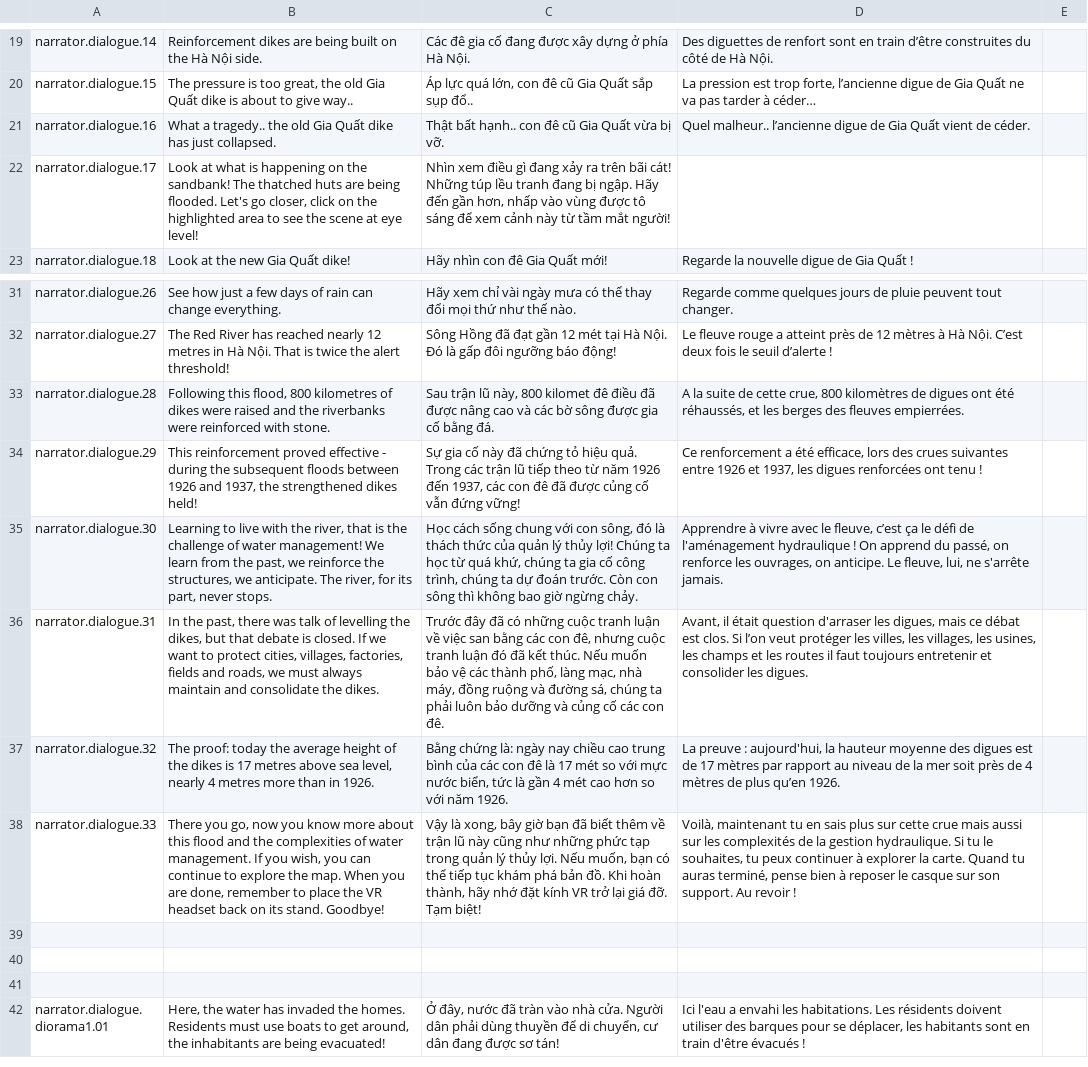
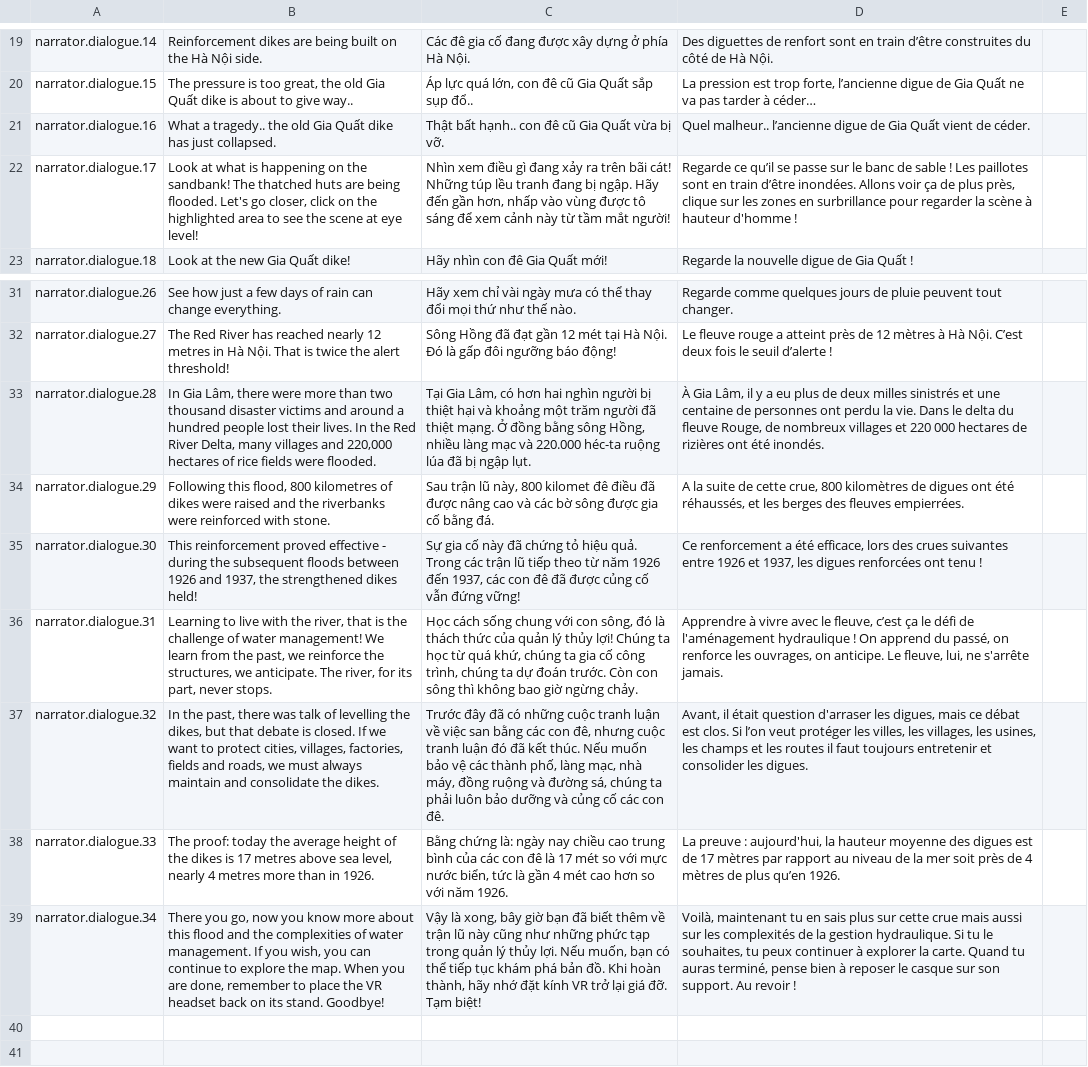
Before and after one commit to ACROSS-Lab/Hanoi_1926, a CSV file: Assets/Resources/Localization/LocalizationData.csv, drawn as a sheet; only a part is shown, gaps mark what is left out; the shorter side is filled out with more unchanged rows; the diff names each change by its address in the sheet, - before the commit and + after, or states it on an @@ line.

```diff
--- a/Assets/Resources/Localization/LocalizationData.csv
+++ b/Assets/Resources/Localization/LocalizationData.csv
-D22: (empty)
+D22: Regarde ce qu’il se passe sur le banc de sable ! Les paillotes sont en train d’être inondées. Allons voir ça de plus près, clique sur les zones en surbrillance pour regarder la scène à hauteur d'homme !
-B33: Following this flood, 800 kilometres of dikes were raised and the riverbanks were reinforced with stone.
+B33: In Gia Lâm, there were more than two thousand disaster victims and around a hundred people lost their lives. In the Red River Delta, many villages and 220,000 hectares of rice fields were flooded.
-C33: Sau trận lũ này, 800 kilomet đê điều đã được nâng cao và các bờ sông được gia cố bằng đá.
+C33: Tại Gia Lâm, có hơn hai nghìn người bị thiệt hại và khoảng một trăm người đã thiệt mạng. Ở đồng bằng sông Hồng, nhiều làng mạc và 220.000 héc-ta ruộng lúa đã bị ngập lụt.
-D33: A la suite de cette crue, 800 kilomètres de digues ont été réhaussés, et les berges des fleuves empierrées.
+D33: À Gia Lâm, il y a eu plus de deux milles sinistrés et une centaine de personnes ont perdu la vie. Dans le delta du fleuve Rouge, de nombreux villages et 220 000 hectares de rizières ont été inondés.
-B34: This reinforcement proved effective - during the subsequent floods between 1926 and 1937, the strengthened dikes held!
+B34: Following this flood, 800 kilometres of dikes were raised and the riverbanks were reinforced with stone.
-C34: Sự gia cố này đã chứng tỏ hiệu quả. Trong các trận lũ tiếp theo từ năm 1926 đến 1937, các con đê đã được củng cố vẫn đứng vững!
+C34: Sau trận lũ này, 800 kilomet đê điều đã được nâng cao và các bờ sông được gia cố bằng đá.
-D34: Ce renforcement a été efficace, lors des crues suivantes entre 1926 et 1937, les digues renforcées ont tenu !
+D34: A la suite de cette crue, 800 kilomètres de digues ont été réhaussés, et les berges des fleuves empierrées.
-B35: Learning to live with the river, that is the challenge of water management! We learn from the past, we reinforce the structures, we anticipate. The river, for its part, never stops.
+B35: This reinforcement proved effective - during the subsequent floods between 1926 and 1937, the strengthened dikes held!
-C35: Học cách sống chung với con sông, đó là thách thức của quản lý thủy lợi! Chúng ta học từ quá khứ, chúng ta gia cố công trình, chúng ta dự đoán trước. Còn con sông thì không bao giờ ngừng chảy.
+C35: Sự gia cố này đã chứng tỏ hiệu quả. Trong các trận lũ tiếp theo từ năm 1926 đến 1937, các con đê đã được củng cố vẫn đứng vững!
-D35: Apprendre à vivre avec le fleuve, c’est ça le défi de l'aménagement hydraulique ! On apprend du passé, on renforce les ouvrages, on anticipe. Le fleuve, lui, ne s'arrête jamais.
+D35: Ce renforcement a été efficace, lors des crues suivantes entre 1926 et 1937, les digues renforcées ont tenu !
-B36: In the past, there was talk of levelling the dikes, but that debate is closed. If we want to protect cities, villages, factories, fields and roads, we must always maintain and consolidate the dikes.
+B36: Learning to live with the river, that is the challenge of water management! We learn from the past, we reinforce the structures, we anticipate. The river, for its part, never stops.
-C36: Trước đây đã có những cuộc tranh luận về việc san bằng các con đê, nhưng cuộc tranh luận đó đã kết thúc. Nếu muốn bảo vệ các thành phố, làng mạc, nhà máy, đồng ruộng và đường sá, chúng ta phải luôn bảo dưỡng và củng cố các con đê.
+C36: Học cách sống chung với con sông, đó là thách thức của quản lý thủy lợi! Chúng ta học từ quá khứ, chúng ta gia cố công trình, chúng ta dự đoán trước. Còn con sông thì không bao giờ ngừng chảy.
-D36: Avant, il était question d'arraser les digues, mais ce débat est clos. Si l’on veut protéger les villes, les villages, les usines, les champs et les routes il faut toujours entretenir et consolider les digues.
+D36: Apprendre à vivre avec le fleuve, c’est ça le défi de l'aménagement hydraulique ! On apprend du passé, on renforce les ouvrages, on anticipe. Le fleuve, lui, ne s'arrête jamais.
-B37: The proof: today the average height of the dikes is 17 metres above sea level, nearly 4 metres more than in 1926.
+B37: In the past, there was talk of levelling the dikes, but that debate is closed. If we want to protect cities, villages, factories, fields and roads, we must always maintain and consolidate the dikes.
-C37: Bằng chứng là: ngày nay chiều cao trung bình của các con đê là 17 mét so với mực nước biển, tức là gần 4 mét cao hơn so với năm 1926.
+C37: Trước đây đã có những cuộc tranh luận về việc san bằng các con đê, nhưng cuộc tranh luận đó đã kết thúc. Nếu muốn bảo vệ các thành phố, làng mạc, nhà máy, đồng ruộng và đường sá, chúng ta phải luôn bảo dưỡng và củng cố các con đê.
-D37: La preuve : aujourd'hui, la hauteur moyenne des digues est de 17 mètres par rapport au niveau de la mer soit près de 4 mètres de plus qu’en 1926.
+D37: Avant, il était question d'arraser les digues, mais ce débat est clos. Si l’on veut protéger les villes, les villages, les usines, les champs et les routes il faut toujours entretenir et consolider les digues.
-B38: There you go, now you know more about this flood and the complexities of water management. If you wish, you can continue to explore the map. When you are done, remember to place the VR headset back on its stand. Goodbye!
+B38: The proof: today the average height of the dikes is 17 metres above sea level, nearly 4 metres more than in 1926.
-C38: Vậy là xong, bây giờ bạn đã biết thêm về trận lũ này cũng như những phức tạp trong quản lý thủy lợi. Nếu muốn, bạn có thể tiếp tục khám phá bản đồ. Khi hoàn thành, hãy nhớ đặt kính VR trở lại giá đỡ. Tạm biệt!
+C38: Bằng chứng là: ngày nay chiều cao trung bình của các con đê là 17 mét so với mực nước biển, tức là gần 4 mét cao hơn so với năm 1926.
-D38: Voilà, maintenant tu en sais plus sur cette crue mais aussi sur les complexités de la gestion hydraulique. Si tu le souhaites, tu peux continuer à explorer la carte. Quand tu auras terminé, pense bien à reposer le casque sur son support. Au revoir !
+D38: La preuve : aujourd'hui, la hauteur moyenne des digues est de 17 mètres par rapport au niveau de la mer soit près de 4 mètres de plus qu’en 1926.
-row 39: (empty)
+row 39: narrator.dialogue.34 | There you go, now you know more about this flood and the complexities of water management. If you wish, you can continue to explore the map. When you are done, remember to place the VR headset back on its stand. Goodbye! | Vậy là xong, bây giờ bạn đã biết thêm về trận lũ này cũng như những phức tạp trong quản lý thủy lợi. Nếu muốn, bạn có thể tiếp tục khám phá bản đồ. Khi hoàn thành, hãy nhớ đặt kính VR trở lại giá đỡ. Tạm biệt! | Voilà, maintenant tu en sais plus sur cette crue mais aussi sur les complexités de la gestion hydraulique. Si tu le souhaites, tu peux continuer à explorer la carte. Quand tu auras terminé, pense bien à reposer le casque sur son support. Au revoir !
```
Also changed, not shown: 31 other files.
